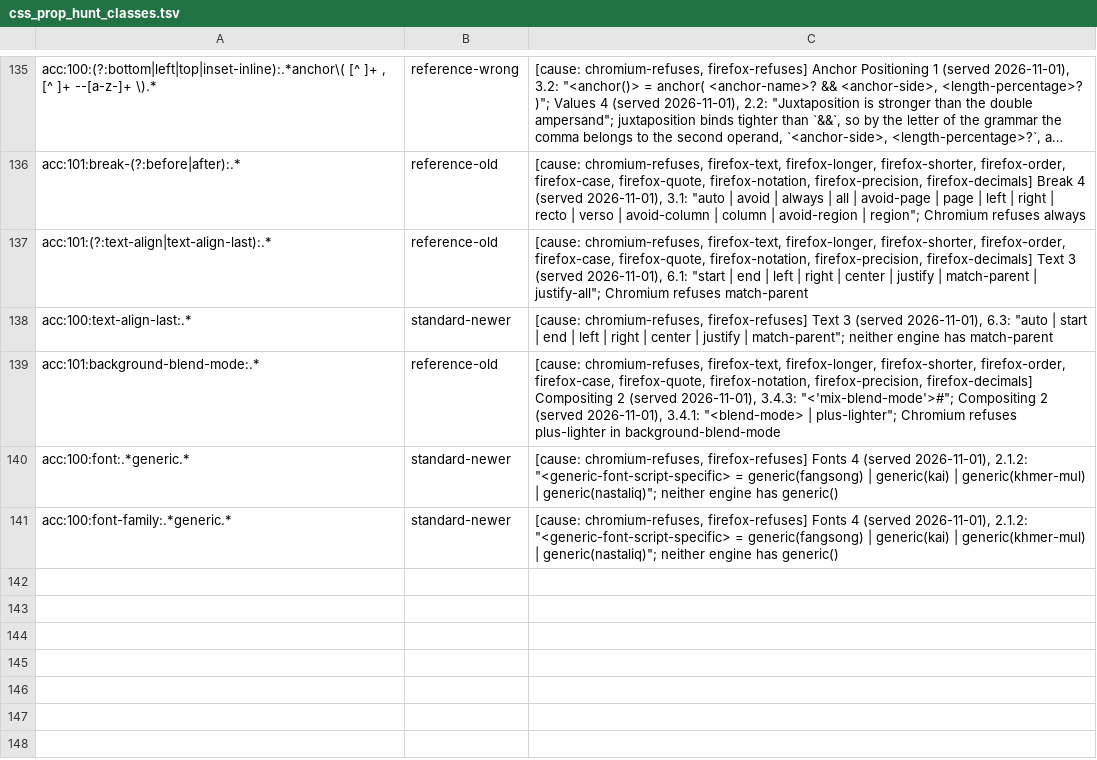
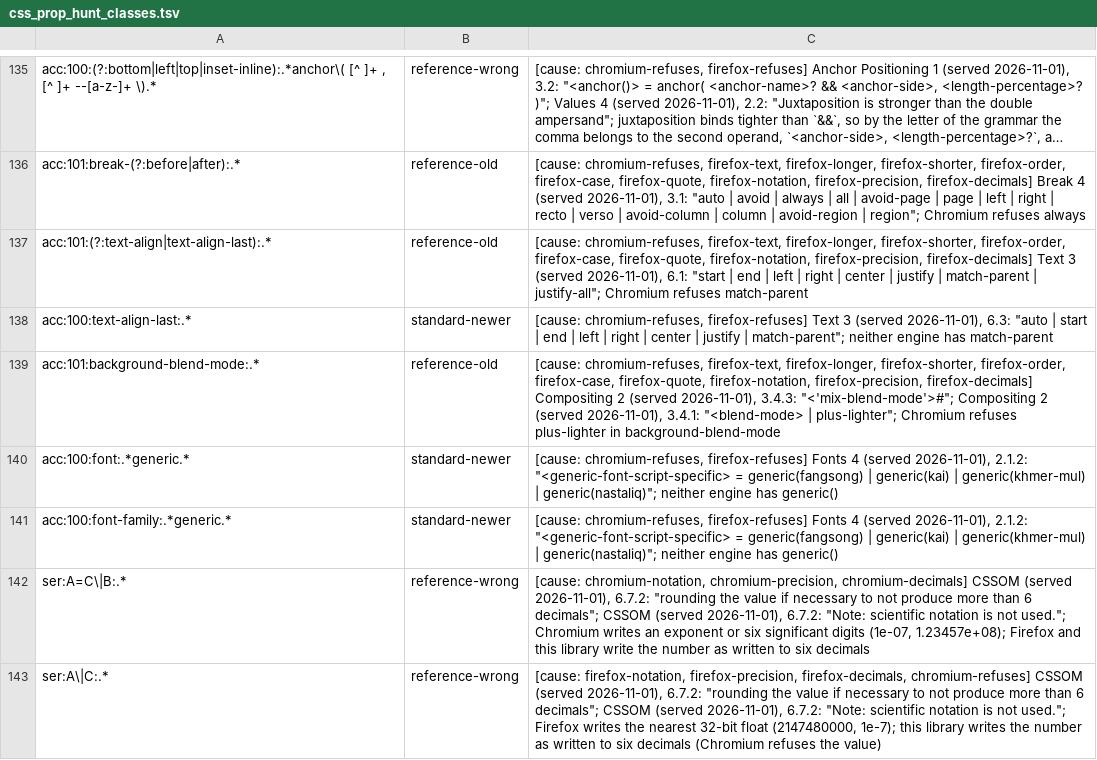
Before and after one commit to Ghoti-io/text, a TSV file: tools/oracle/css_prop_hunt_classes.tsv, drawn as a sheet; only a part is shown, gaps mark what is left out; long unchanged cells end in ….

Commit message:
Let one item carry both numeric causes, and classify the engines' number notations of the two-reader keys
An item with a number the engine keeps to six significant digits and another that this library keeps to six decimals was labeled text; it carries precision and decimals now, so a rule that names the number causes holds for it, and the rule for the keys where Chromium alone differs from this library and Firefox allows decimals as it allows the notation. 137 rule plants, none missed; 357 keys remain unclassified.

```diff
--- a/tools/oracle/css_prop_hunt_classes.tsv
+++ b/tools/oracle/css_prop_hunt_classes.tsv
@@ -141 +141,3 @@ acc:100:font:.*generic.*	standard-newer	[cause: chromium-refuses, firefox-refuse
 acc:100:font-family:.*generic.*	standard-newer	[cause: chromium-refuses, firefox-refuses] Fonts 4 (served 2026-11-01), 2.1.2: "<generic-font-script-specific> = generic(fangsong) | generic(kai) | generic(khmer-mul) | generic(nastaliq)"; neither engine has generic()
+ser:A=C\|B:.*	reference-wrong	[cause: chromium-notation, chromium-precision, chromium-decimals] CSSOM (served 2026-11-01), 6.7.2: "rounding the value if necessary to not produce more than 6 decimals"; CSSOM (served 2026-11-01), 6.7.2: "Note: scientific notation is not used."; Chromium writes an exponent or six significant digits (1e-07, 1.23457e+08); Firefox and this library write the number as written to six decimals
+ser:A\|C:.*	reference-wrong	[cause: firefox-notation, firefox-precision, firefox-decimals, chromium-refuses] CSSOM (served 2026-11-01), 6.7.2: "rounding the value if necessary to not produce more than 6 decimals"; CSSOM (served 2026-11-01), 6.7.2: "Note: scientific notation is not used."; Firefox writes the nearest 32-bit float (2147480000, 1e-7); this library writes the number as written to six decimals (Chromium refuses the value)
```
Also changed, not shown: 3 other files.
